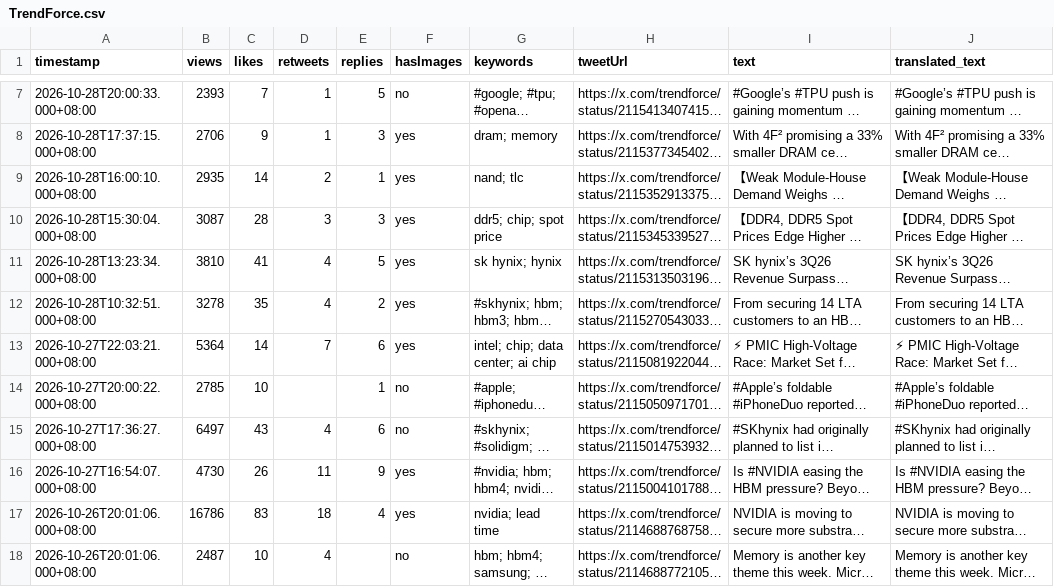
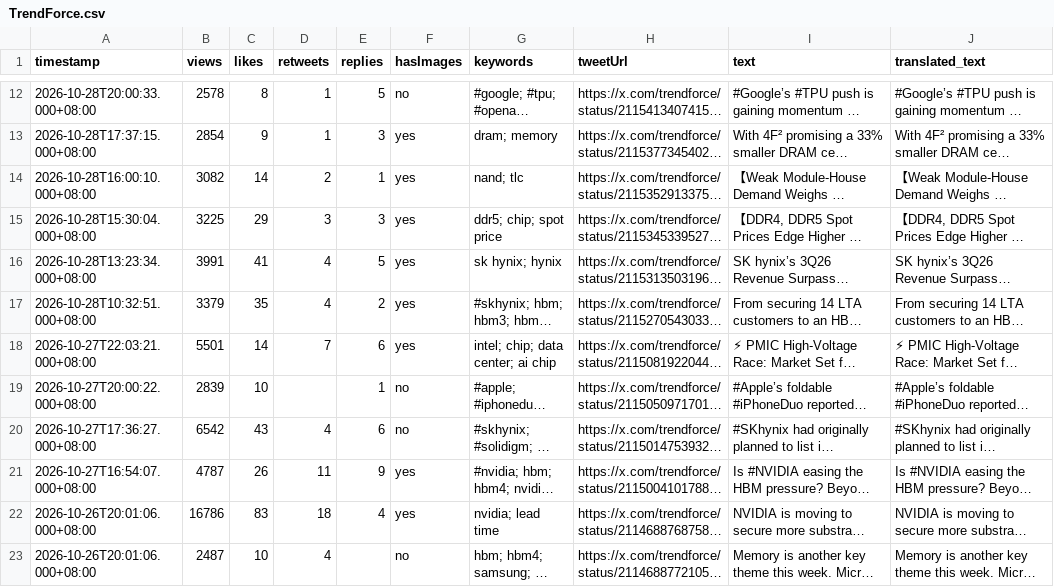
Before and after one commit to Evaline8485/TrendForceDashboard, a CSV file: csv/TrendForce.csv, drawn as a sheet; only a part is shown, gaps mark what is left out; long unchanged cells end in …; addresses are those after the commit; the diff covers the shown part only; the diff names each change by its address in the sheet, - before the commit and + after, or states it on an @@ line.

```diff
--- a/csv/TrendForce.csv
+++ b/csv/TrendForce.csv
-B12 (views): 2393
+B12 (views): 2578
-C12 (likes): 7
+C12 (likes): 8
-B13 (views): 2706
+B13 (views): 2854
-B14 (views): 2935
+B14 (views): 3082
-B15 (views): 3087
+B15 (views): 3225
-C15 (likes): 28
+C15 (likes): 29
-B16 (views): 3810
+B16 (views): 3991
-B17 (views): 3278
+B17 (views): 3379
-B18 (views): 5364
+B18 (views): 5501
-B19 (views): 2785
+B19 (views): 2839
-B20 (views): 6497
+B20 (views): 6542
-B21 (views): 4730
+B21 (views): 4787
```
Also changed, not shown: 5 added rows and 15 edited cells elsewhere in this file, csv/SemiAnalysis_.csv, csv/dnystedt.csv, 36 other files.
